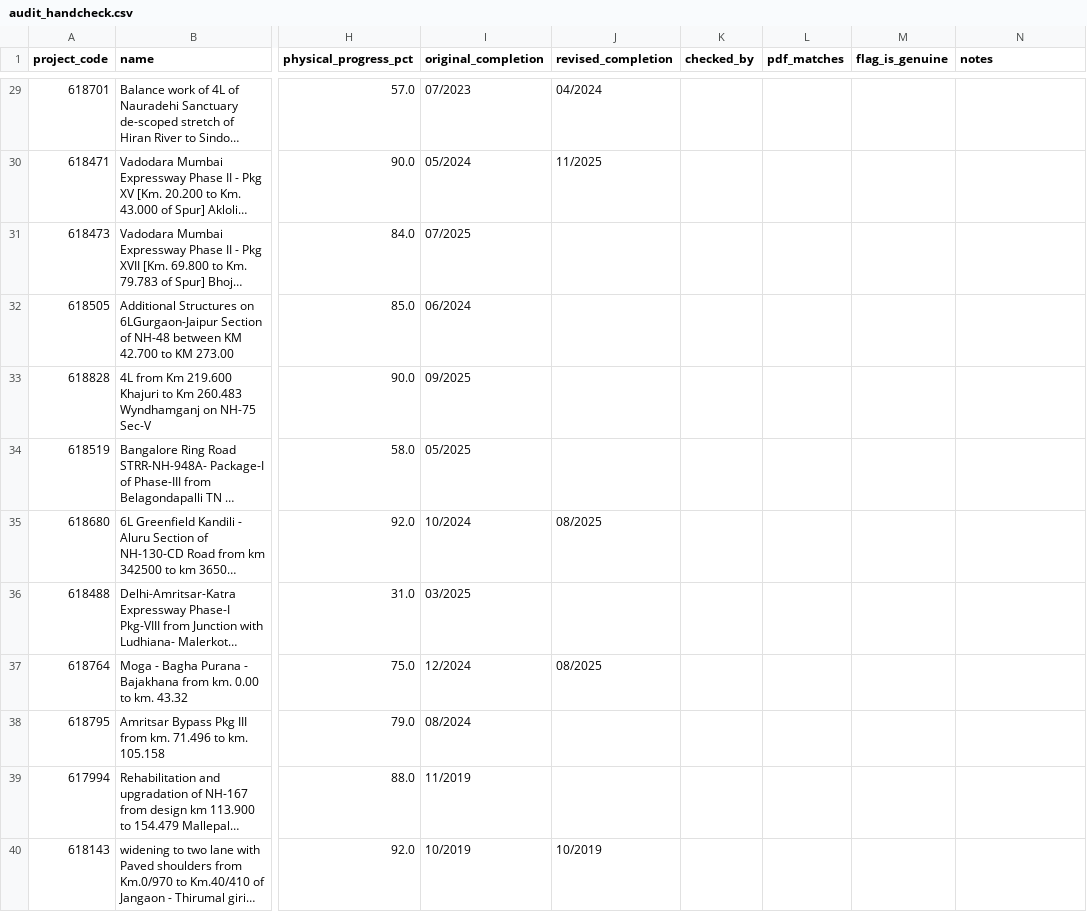
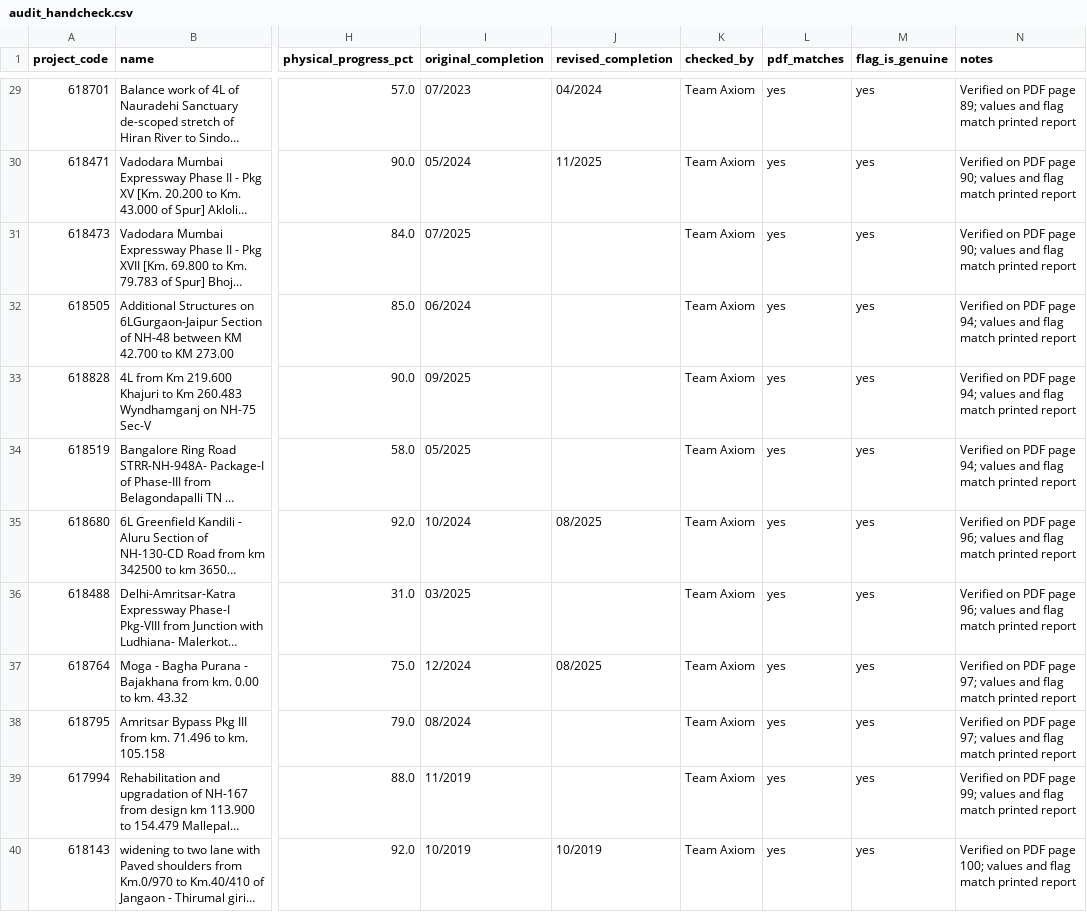
Before and after one commit to SenonaIgnatius/Project-Axiom, a CSV file: backend/data/paimana/audit_handcheck.csv, drawn as a sheet; only a part is shown, gaps mark what is left out; long unchanged cells end in …; the diff covers the shown part only; the diff names each change by its address in the sheet, - before the commit and + after, or states it on an @@ line.

Commit message:
docs: document verified 50-row audit sample against MoSPI flash report PDF

```diff
--- a/backend/data/paimana/audit_handcheck.csv
+++ b/backend/data/paimana/audit_handcheck.csv
-K29:K40 (checked_by): (empty)
+K29:K40 (checked_by): Team Axiom
-L29:L40 (pdf_matches): (empty)
+L29:L40 (pdf_matches): yes
-M29:M40 (flag_is_genuine): (empty)
+M29:M40 (flag_is_genuine): yes
-N29 (notes): (empty)
+N29 (notes): Verified on PDF page 89; values and flag match printed report
-N30:N31 (notes): (empty)
+N30:N31 (notes): Verified on PDF page 90; values and flag match printed report
-N32:N34 (notes): (empty)
+N32:N34 (notes): Verified on PDF page 94; values and flag match printed report
-N35:N36 (notes): (empty)
+N35:N36 (notes): Verified on PDF page 96; values and flag match printed report
-N37:N38 (notes): (empty)
+N37:N38 (notes): Verified on PDF page 97; values and flag match printed report
-N39 (notes): (empty)
+N39 (notes): Verified on PDF page 99; values and flag match printed report
-N40 (notes): (empty)
+N40 (notes): Verified on PDF page 100; values and flag match printed report
```
Also changed, not shown: 152 edited cells elsewhere in this file, 1 other file.
